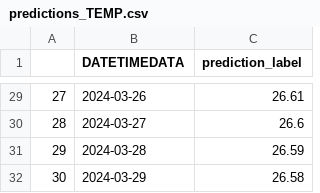
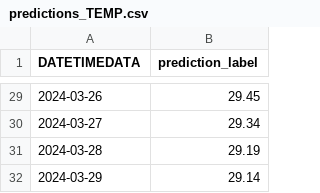
Before and after one commit to Kukkaikung/FinalProject, a CSV file: predict_data/predictions_TEMP.csv, drawn as a sheet; only a part is shown, gaps mark what is left out; removed rows and columns are numbered as before the commit, all else as after; the diff covers the shown part only; the diff names each change by its address in the sheet, - before the commit and + after, or states it on an @@ line.

```diff
--- a/predict_data/predictions_TEMP.csv
+++ b/predict_data/predictions_TEMP.csv
-column A, rows 29-32: 27 | 28 | 29 | 30
-B29 (prediction_label): 26.61
+B29 (prediction_label): 29.45
-B30 (prediction_label): 26.6
+B30 (prediction_label): 29.34
-B31 (prediction_label): 26.59
+B31 (prediction_label): 29.19
-B32 (prediction_label): 26.58
+B32 (prediction_label): 29.14
```
Also changed, not shown: 27 edited cells elsewhere in this file, data_mange/clean02_air4thai_44t_2023-01-01_2024-02-27.csv, predict_data/predictions_PM25.csv, 6 other files.
